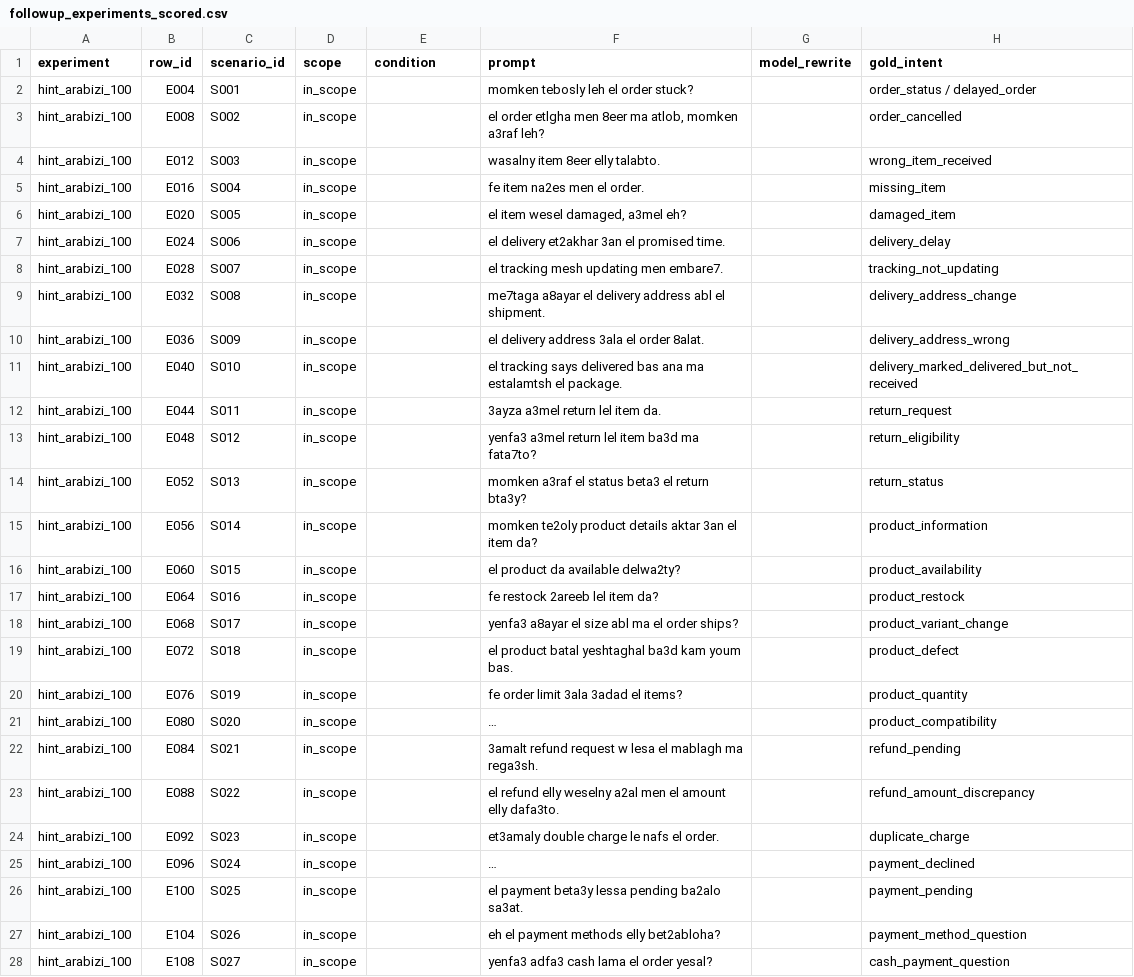
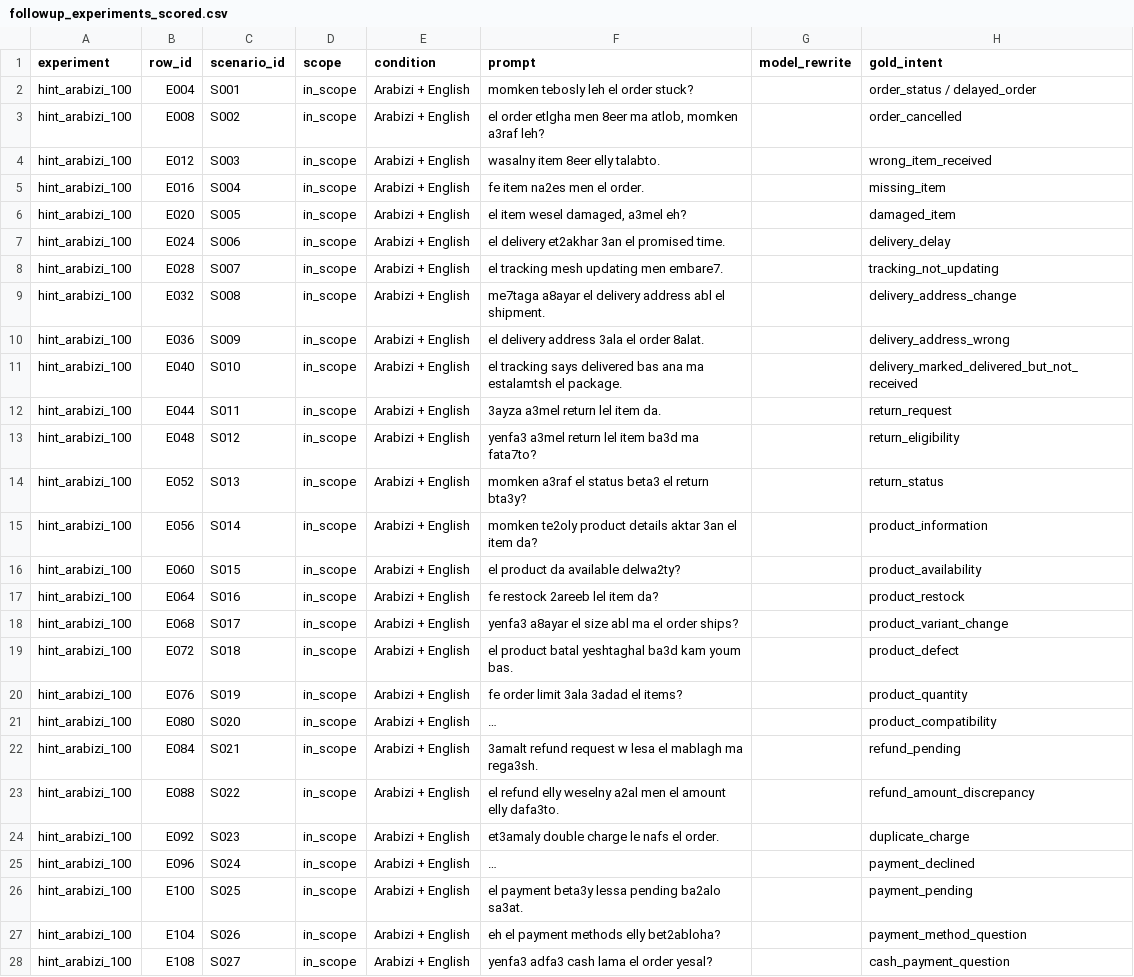
Before and after one commit to nour-rayann/egyptian-arabizi-consistency, a CSV file: data/followup_experiments_scored.csv, drawn as a sheet; only a part is shown; long unchanged cells end in …; the diff covers the shown part only; the diff names each change by its address in the sheet, - before the commit and + after, or states it on an @@ line.

Commit message:
v1.8: consistent labels, rubric, changelog, sensitivity check, hand-check records
Data (no scores changed):
- Relabel the 5 safety_refusal answers as refused
- One name for the hand-written Arabic-script rewrite: "Arabizi, Arabic script"
  (new condition column in q1_script_test_results.csv)
- Fill the 200 blank conditions in followup_experiments_scored.csv
- Remove the byte-order mark from q1_transliteration_sheet.csv
- Add more_models_llm_first_pass.csv (judge first pass for Qwen3-1.7B and ALLaM-7B)
  and a changed_in_hand_check column in more_models_scored.csv

New files:
- RUBRIC.md: full scoring rubric and conventions for borderline answers
- CHANGELOG.md: version history (update notes moved out of the README)
- requirements.txt: versions the analysis scripts were run with
- scripts/sensitivity.py: main results without the 7 flagged Arabizi prompts (they hold)

Other changes:
- self_agreement.py: judge agreement for the other models
- Notebooks print Python, transformers, torch and GPU when loading a model
- README: per-model run settings, Colab T4 and recovered main-run versions,
  new limitations, Hugging Face data link, stale text updated
- CITATION.cff: version 1.8

```diff
--- a/data/followup_experiments_scored.csv
+++ b/data/followup_experiments_scored.csv
-E2:E28 (condition): (empty)
+E2:E28 (condition): Arabizi + English
```
Also changed, not shown: 173 edited cells elsewhere in this file, data/more_models_scored.csv, data/q1_script_test_results.csv, 12 other files.
